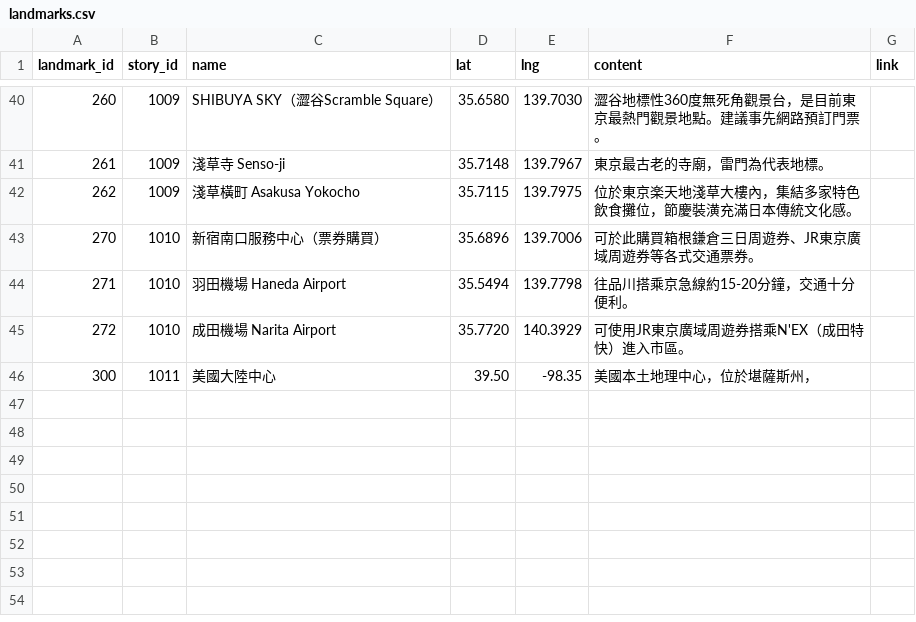
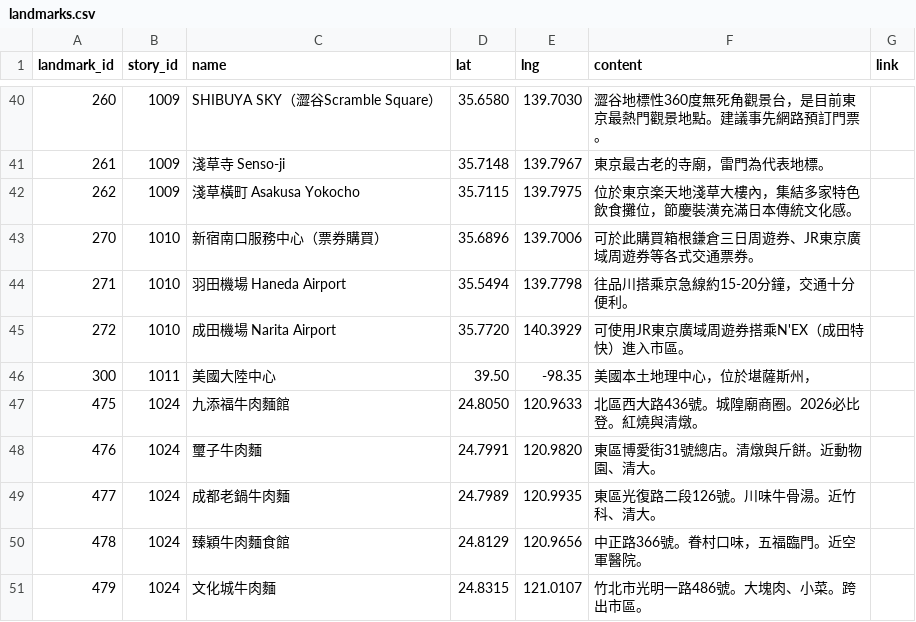
Before and after one commit to ioksengtan/Listmap_v0d3, a CSV file: data/landmarks.csv, drawn as a sheet; only a part is shown, gaps mark what is left out.

```diff
--- a/data/landmarks.csv
+++ b/data/landmarks.csv
@@ -46 +46,6 @@ landmark_id,story_id,name,lat,lng,content,link
 300,1011,美國大陸中心,39.50,-98.35,美國本土地理中心，位於堪薩斯州，,
+475,1024,九添福牛肉麵館,24.8050,120.9633,北區西大路436號。城隍廟商圈。2026必比登。紅燒與清燉。,
+476,1024,璽子牛肉麵,24.7991,120.9820,東區博愛街31號總店。清燉與斤餅。近動物園、清大。,
+477,1024,成都老鍋牛肉麵,24.7989,120.9935,東區光復路二段126號。川味牛骨湯。近竹科、清大。,
+478,1024,臻穎牛肉麵食館,24.8129,120.9656,中正路366號。眷村口味，五福臨門。近空軍醫院。,
+479,1024,文化城牛肉麵,24.8315,121.0107,竹北市光明一路486號。大塊肉、小菜。跨出市區。,
```
Also changed, not shown: data/stories.csv, 7 other files.
